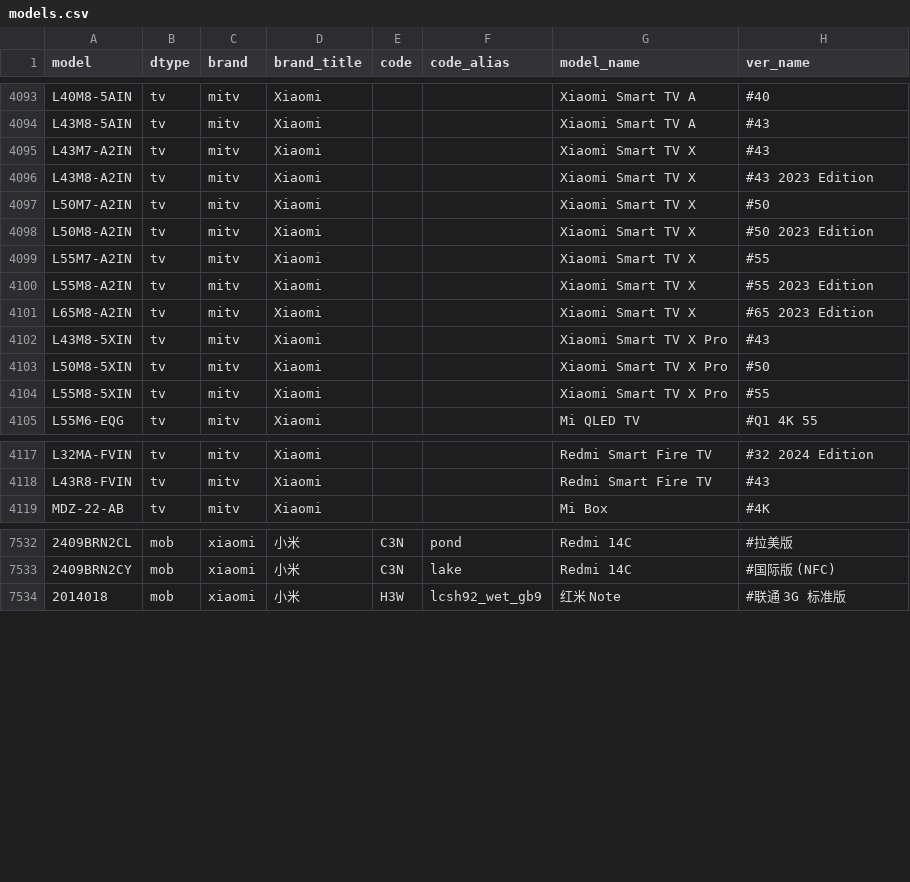
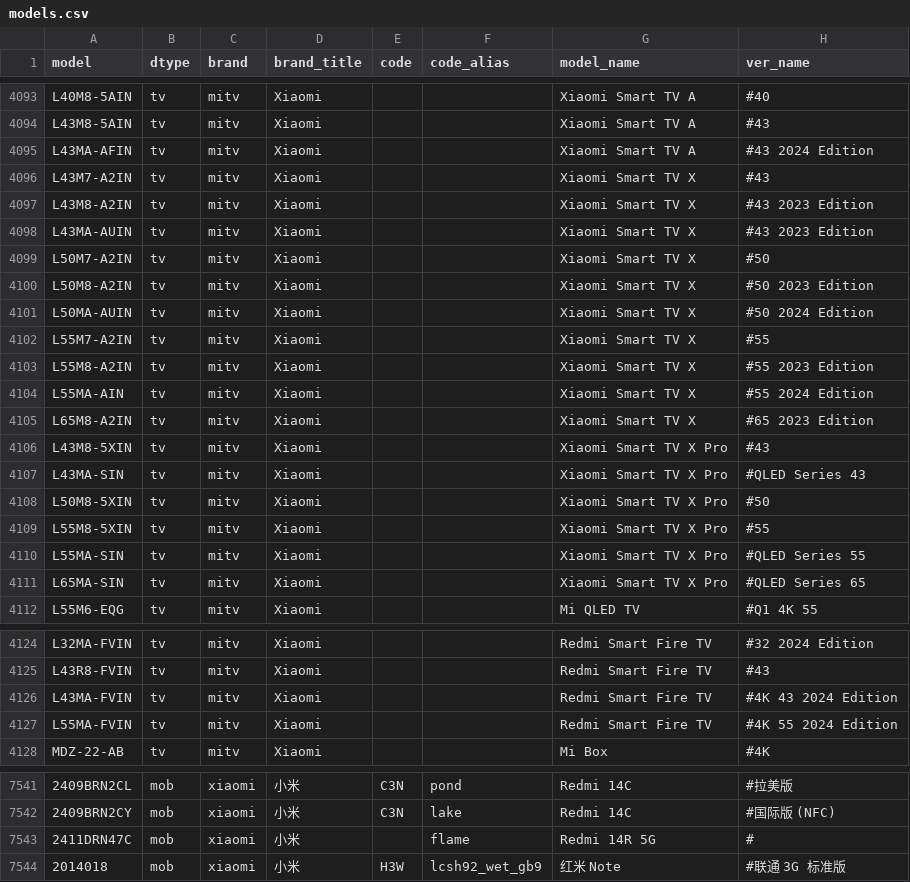
Before and after one commit to KHwang9883/MobileModels-csv, a CSV file: models.csv, drawn as a sheet; only a part is shown, gaps mark what is left out; the diff covers the shown part only; the diff names each change by its address in the sheet, - before the commit and + after, or states it on an @@ line.

Commit message:
Sync with MobileModels 5b05dc633975039c17a5674c4cbf05ddd9526d24

```diff
--- a/models.csv
+++ b/models.csv
+row 4095: L43MA-AFIN | tv | mitv | Xiaomi |  |  | Xiaomi Smart TV A | #43 2024 Edition
+row 4098: L43MA-AUIN | tv | mitv | Xiaomi |  |  | Xiaomi Smart TV X | #43 2023 Edition
+row 4101: L50MA-AUIN | tv | mitv | Xiaomi |  |  | Xiaomi Smart TV X | #50 2024 Edition
+row 4104: L55MA-AIN | tv | mitv | Xiaomi |  |  | Xiaomi Smart TV X | #55 2024 Edition
+row 4107: L43MA-SIN | tv | mitv | Xiaomi |  |  | Xiaomi Smart TV X Pro | #QLED Series 43
+row 4110: L55MA-SIN | tv | mitv | Xiaomi |  |  | Xiaomi Smart TV X Pro | #QLED Series 55
+row 4111: L65MA-SIN | tv | mitv | Xiaomi |  |  | Xiaomi Smart TV X Pro | #QLED Series 65
+row 4126: L43MA-FVIN | tv | mitv | Xiaomi |  |  | Redmi Smart Fire TV | #4K 43 2024 Edition
+row 4127: L55MA-FVIN | tv | mitv | Xiaomi |  |  | Redmi Smart Fire TV | #4K 55 2024 Edition
+row 7543: 2411DRN47C | mob | xiaomi | 小米 |  | flame | Redmi 14R 5G | #
```
Also changed, not shown: 1 added row elsewhere in this file, 1 other file.
